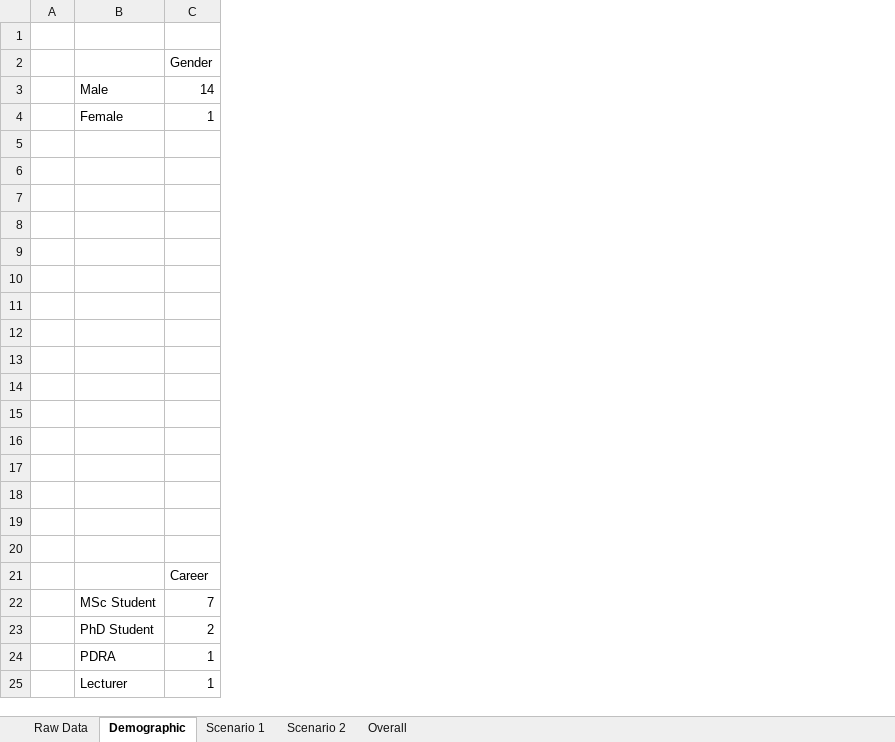
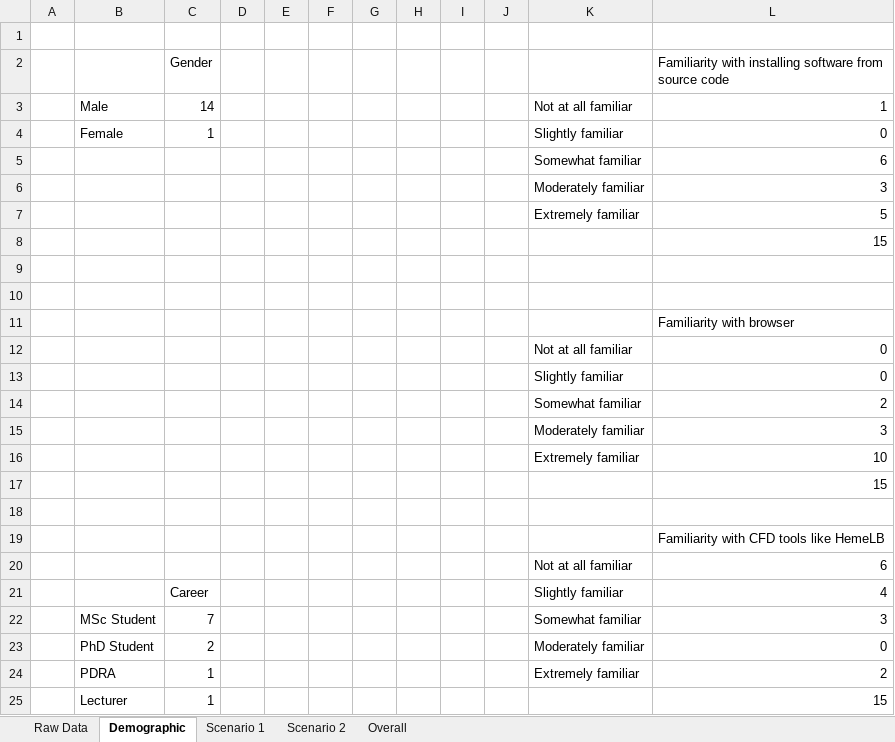
Before and after one commit to SeiryuZ/HemeWeb, an Excel workbook: documents/resources/evaluation/usability/Survey-Compiled.xlsx, sheet Demographic, drawn as a sheet; only a part is shown; values as stored, in another font and other column widths than the file's, no borders; charts and pictures not drawn; the diff names each change by its address in the sheet, - before the commit and + after, or states it on an @@ line.

```diff
--- a/documents/resources/evaluation/usability/Survey-Compiled.xlsx (sheet Demographic)
+++ b/documents/resources/evaluation/usability/Survey-Compiled.xlsx (sheet Demographic)
+column D, empty
+column E, empty
+column F, empty
+column G, empty
+column H, empty
+column I, empty
+column J, empty
+column K, rows 3-24: Not at all familiar | Slightly familiar | Somewhat familiar | Moderately familiar | Extremely familiar |  |  |  |  | Not at all familiar | Slightly familiar | Somewhat familiar | Moderately familiar | Extremely familiar |  |  |  | Not at all familiar | Slightly familiar | Somewhat familiar | Moderately familiar | Extremely familiar
+column L, rows 2-25: Familiarity with installing software from source code | 1 | 0 | 6 | 3 | 5 | 15 |  |  | Familiarity with browser | 0 | 0 | 2 | 3 | 10 | 15 |  | Familiarity with CFD tools like HemeLB | 6 | 4 | 3 | 0 | 2 | 15
-row 5: (empty)
+row 5:  |  |  |  |  |  |  |  |  |  | Somewhat familiar | 6
-row 6: (empty)
+row 6:  |  |  |  |  |  |  |  |  |  | Moderately familiar | 3
-row 7: (empty)
+row 7:  |  |  |  |  |  |  |  |  |  | Extremely familiar | 5
-row 12: (empty)
+row 12:  |  |  |  |  |  |  |  |  |  | Not at all familiar | 0
-row 13: (empty)
+row 13:  |  |  |  |  |  |  |  |  |  | Slightly familiar | 0
-row 14: (empty)
+row 14:  |  |  |  |  |  |  |  |  |  | Somewhat familiar | 2
-row 15: (empty)
+row 15:  |  |  |  |  |  |  |  |  |  | Moderately familiar | 3
-row 16: (empty)
+row 16:  |  |  |  |  |  |  |  |  |  | Extremely familiar | 10
-row 20: (empty)
+row 20:  |  |  |  |  |  |  |  |  |  | Not at all familiar | 6
```
Also changed, not shown: charts or pictures, 6 other files.
